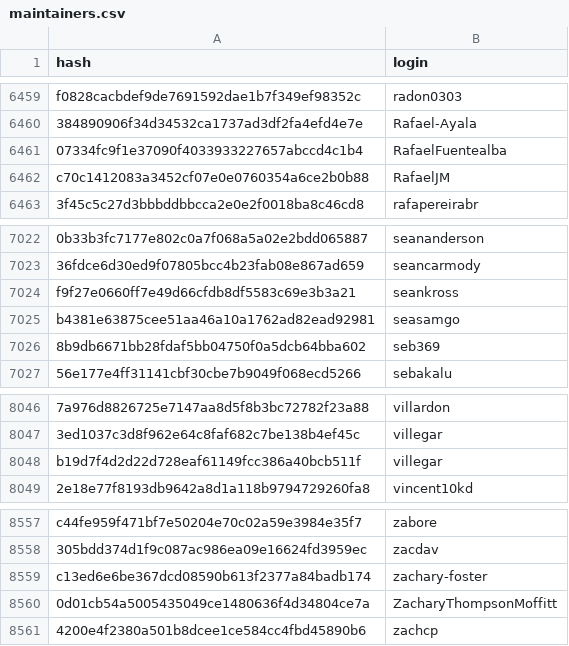
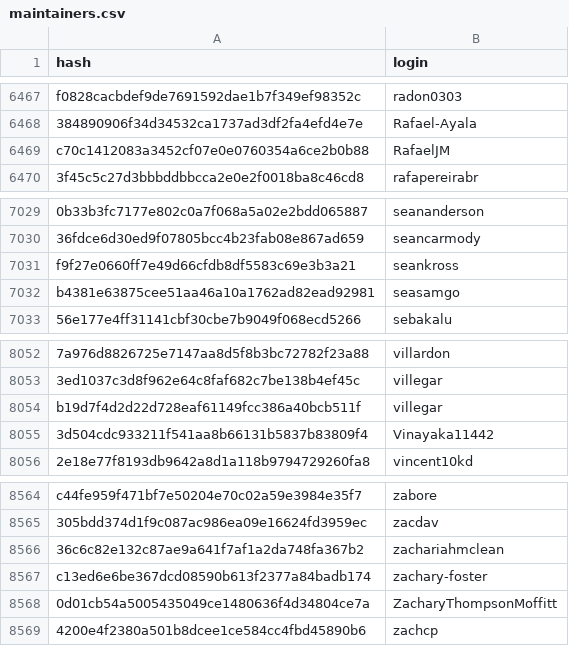
Before and after one commit to r-universe-org/cran-to-git, a CSV file: maintainers.csv, drawn as a sheet; only a part is shown, gaps mark what is left out; removed rows and columns are numbered as before the commit, all else as after; the diff covers the shown part only; the diff names each change by its address in the sheet, - before the commit and + after, or states it on an @@ line.

```diff
--- a/maintainers.csv
+++ b/maintainers.csv
-row 6461: 07334fc9f1e37090f4033933227657abccd4c1b4 | RafaelFuentealba
-row 7026: 8b9db6671bb28fdaf5bb04750f0a5dcb64bba602 | seb369
+row 8055: 3d504cdc933211f541aa8b66131b5837b83809f4 | Vinayaka11442
+row 8566: 36c6c82e132c87ae9a641f7af1a2da748fa367b2 | zachariahmclean
```
Also changed, not shown: 9 added rows and 1 removed row elsewhere in this file.
